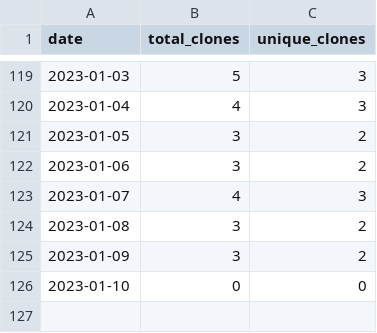
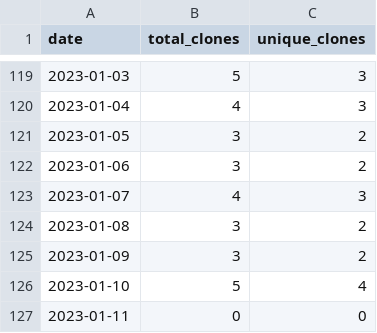
Before and after one commit to MatthewBentz/COMP5120, a CSV file: .traffic/clones.csv, drawn as a sheet; only a part is shown, gaps mark what is left out.

Commit message:
Updating repository traffic graph

```diff
--- a/.traffic/clones.csv
+++ b/.traffic/clones.csv
@@ -125,2 +125,3 @@ date,total_clones,unique_clones
 2023-01-09,3,2
-2023-01-10,0,0
+2023-01-10,5,4
+2023-01-11,0,0
```
Also changed, not shown: .traffic/views.csv, 3 other files.
